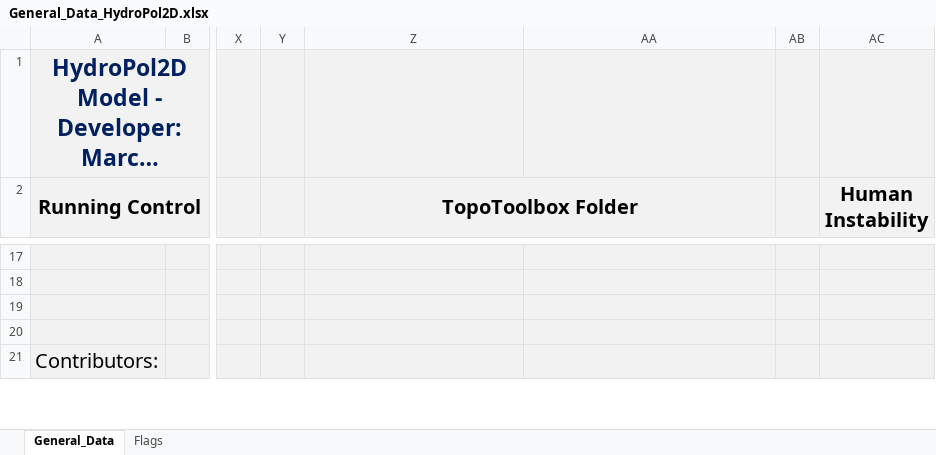
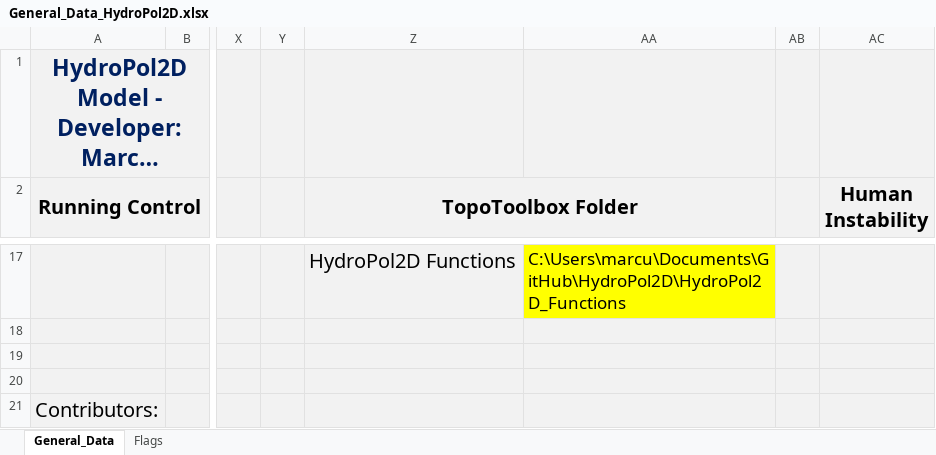
Before and after one commit to marcusnobrega-eng/HydroPol2D, an Excel workbook: Input_Data_Sheets/General_Data_HydroPol2D.xlsx, sheet General_Data, drawn as a sheet; only a part is shown, gaps mark what is left out; long unchanged cells end in …; values as stored, in another font and other column widths than the file's, no borders; charts and pictures not drawn; the diff covers the shown part only; the diff names each change by its address in the sheet, - before the commit and + after, or states it on an @@ line.

```diff
--- a/Input_Data_Sheets/General_Data_HydroPol2D.xlsx (sheet General_Data)
+++ b/Input_Data_Sheets/General_Data_HydroPol2D.xlsx (sheet General_Data)
-Z17 (TopoToolbox Folder): (empty)
+Z17 (TopoToolbox Folder): HydroPol2D Functions
-AA17: (empty)
+AA17: C:\Users\marcu\Documents\GitHub\HydroPol2D\HydroPol2D_Functions
-AA17 fill: #F2F2F2
+AA17 fill: #FFFF00
```
Also changed, not shown: 30 edited cells and cell formats elsewhere in this sheet, sheet Flags, formulas that keep their value, charts or pictures, Input_Data_Sheets/ETP_input_data.xlsx, 27 other files.
